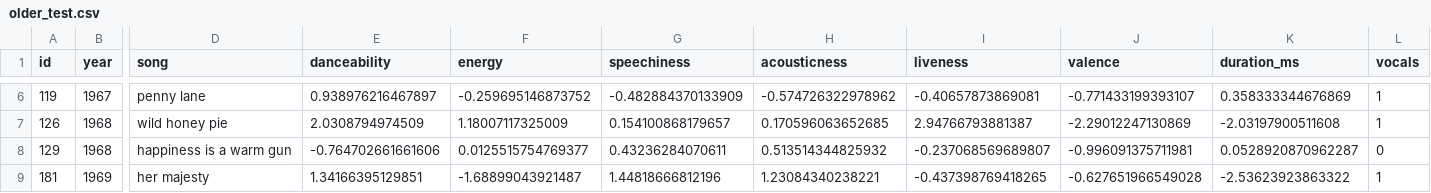
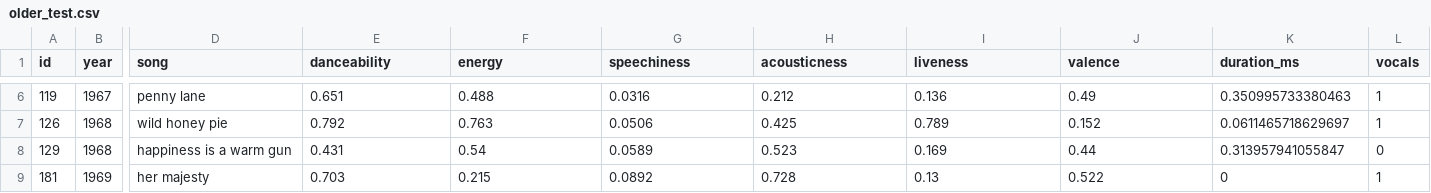
Before and after one commit to maedeetg/CSCI5922_Project, a CSV file: older_test.csv, drawn as a sheet; only a part is shown, gaps mark what is left out; the diff covers the shown part only; the diff names each change by its address in the sheet, - before the commit and + after, or states it on an @@ line.

```diff
--- a/older_test.csv
+++ b/older_test.csv
-E6 (danceability): 0.938976216467897
+E6 (danceability): 0.651
-F6 (energy): -0.259695146873752
+F6 (energy): 0.488
-G6 (speechiness): -0.482884370133909
+G6 (speechiness): 0.0316
-H6 (acousticness): -0.574726322978962
+H6 (acousticness): 0.212
-I6 (liveness): -0.40657873869081
+I6 (liveness): 0.136
-J6 (valence): -0.771433199393107
+J6 (valence): 0.49
-K6 (duration_ms): 0.358333344676869
+K6 (duration_ms): 0.350995733380463
-E7 (danceability): 2.0308794974509
+E7 (danceability): 0.792
-F7 (energy): 1.18007117325009
+F7 (energy): 0.763
-G7 (speechiness): 0.154100868179657
+G7 (speechiness): 0.0506
-H7 (acousticness): 0.170596063652685
+H7 (acousticness): 0.425
-I7 (liveness): 2.94766793881387
+I7 (liveness): 0.789
-J7 (valence): -2.29012247130869
+J7 (valence): 0.152
-K7 (duration_ms): -2.03197900511608
+K7 (duration_ms): 0.0611465718629697
-E8 (danceability): -0.764702661661606
+E8 (danceability): 0.431
-F8 (energy): 0.0125515754769377
+F8 (energy): 0.54
-G8 (speechiness): 0.43236284070611
+G8 (speechiness): 0.0589
-H8 (acousticness): 0.513514344825932
+H8 (acousticness): 0.523
-I8 (liveness): -0.237068569689807
+I8 (liveness): 0.169
-J8 (valence): -0.996091375711981
+J8 (valence): 0.44
-K8 (duration_ms): 0.0528920870962287
+K8 (duration_ms): 0.313957941055847
-E9 (danceability): 1.34166395129851
+E9 (danceability): 0.703
-F9 (energy): -1.68899043921487
+F9 (energy): 0.215
-G9 (speechiness): 1.44818666812196
+G9 (speechiness): 0.0892
-H9 (acousticness): 1.23084340238221
+H9 (acousticness): 0.728
-I9 (liveness): -0.437398769418265
+I9 (liveness): 0.13
-J9 (valence): -0.627651966549028
+J9 (valence): 0.522
-K9 (duration_ms): -2.53623923863322
+K9 (duration_ms): 0
```
Also changed, not shown: 28 edited cells elsewhere in this file, early_test.csv, early_train.csv, 3 other files.
